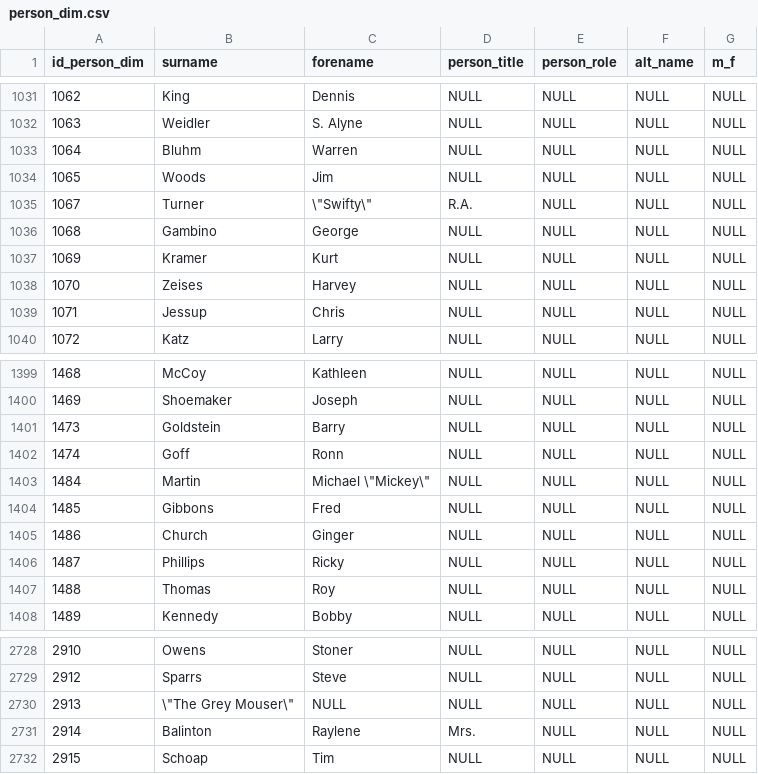
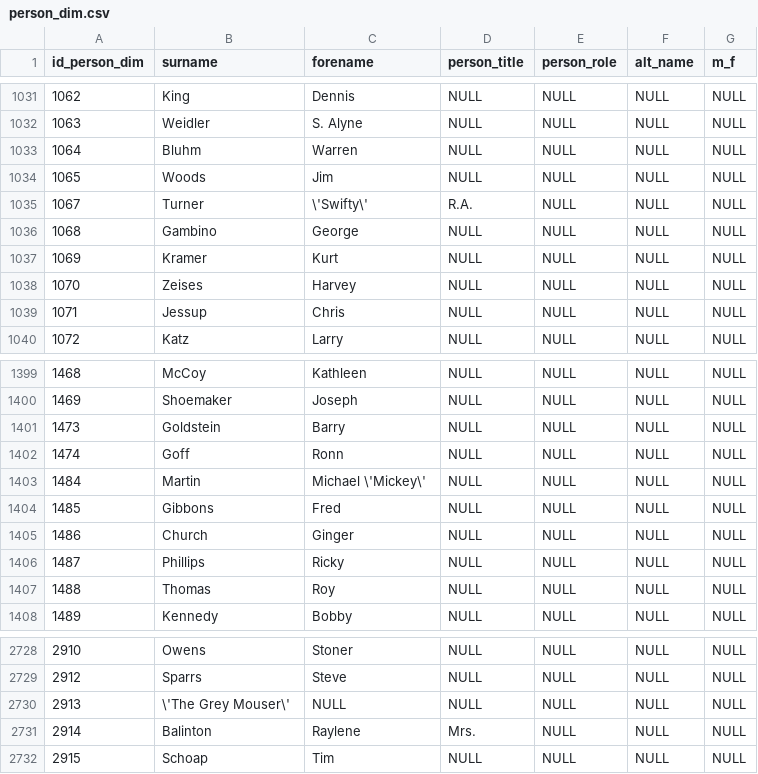
Before and after one commit to ivmooc-cobra2/project, a CSV file: data/cleaned/split_csv/person_dim.csv, drawn as a sheet; only a part is shown, gaps mark what is left out.

Commit message:
Add final versions of cleaned files.

```diff
--- a/data/cleaned/split_csv/person_dim.csv
+++ b/data/cleaned/split_csv/person_dim.csv
@@ -1034,3 +1034,3 @@ id_person_dim,surname,forename,person_title,person_role,alt_name,m_f
 1065,Woods,Jim,NULL,NULL,NULL,NULL
-1067,Turner,\"Swifty\",R.A.,NULL,NULL,NULL
+1067,Turner,\'Swifty\',R.A.,NULL,NULL,NULL
 1068,Gambino,George,NULL,NULL,NULL,NULL
@@ -1402,3 +1402,3 @@ id_person_dim,surname,forename,person_title,person_role,alt_name,m_f
 1474,Goff,Ronn,NULL,NULL,NULL,NULL
-1484,Martin,Michael \"Mickey\",NULL,NULL,NULL,NULL
+1484,Martin,Michael \'Mickey\',NULL,NULL,NULL,NULL
 1485,Gibbons,Fred,NULL,NULL,NULL,NULL
@@ -2729,3 +2729,3 @@ id_person_dim,surname,forename,person_title,person_role,alt_name,m_f
 2912,Sparrs,Steve,NULL,NULL,NULL,NULL
-2913,\"The Grey Mouser\",NULL,NULL,NULL,NULL,NULL
+2913,\'The Grey Mouser\',NULL,NULL,NULL,NULL,NULL
 2914,Balinton,Raylene,Mrs.,NULL,NULL,NULL
```
